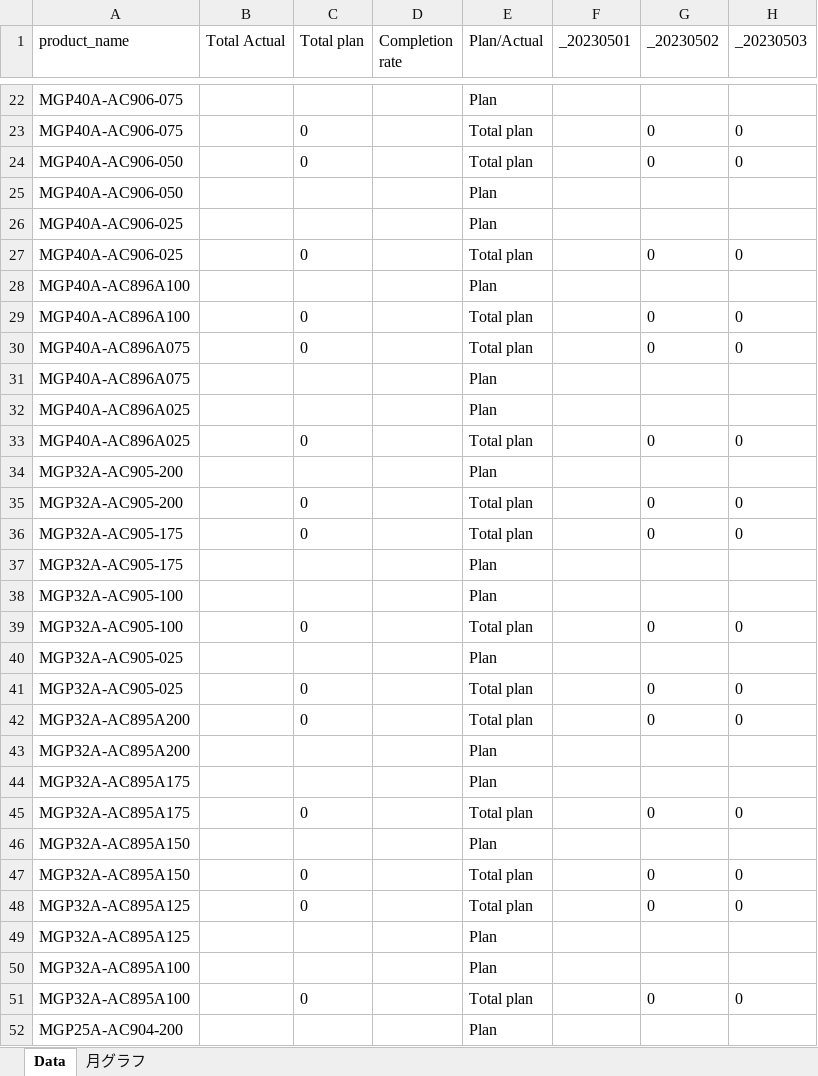
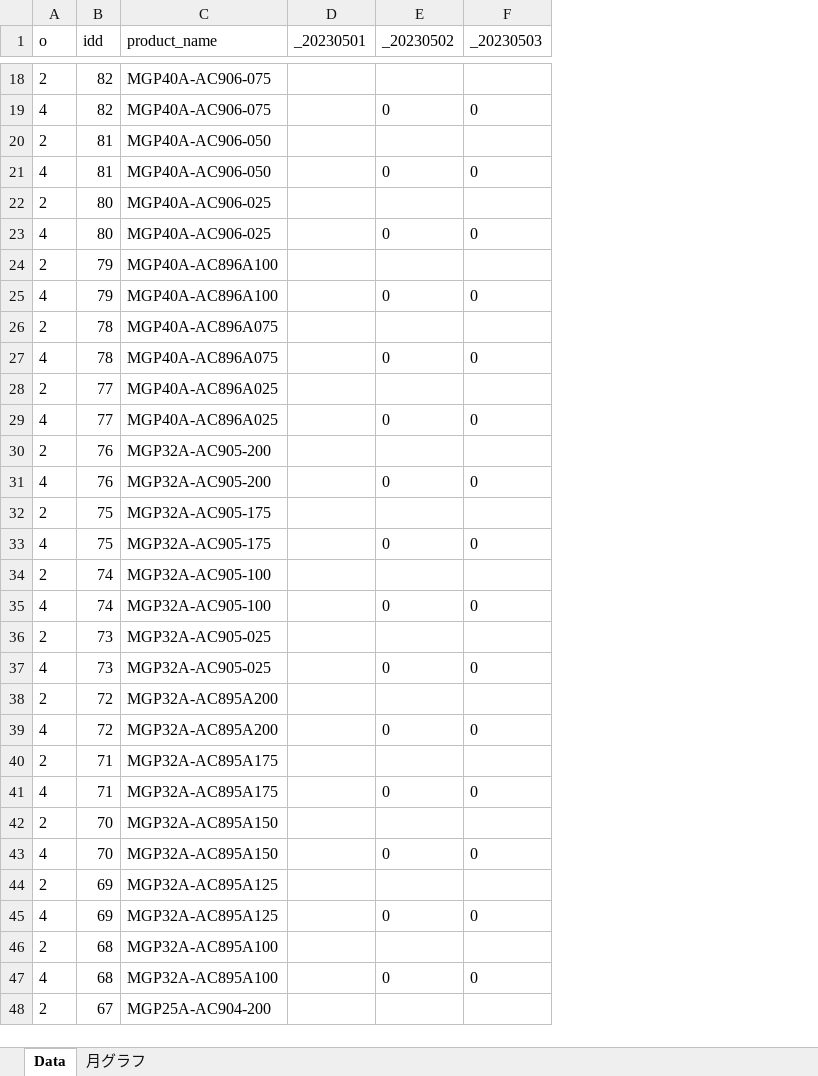
Before and after one commit to MVC0712/Ad_Shot, an Excel workbook: FileDownLoad/Excel/2023-05-01_2023-05-31_ReportAnod.xlsx, sheet Data, drawn as a sheet; only a part is shown, gaps mark what is left out; values as stored, in another font and other column widths than the file's, no borders; removed rows and columns are numbered as before the commit, all else as after; the diff covers the shown part only; the diff names each change by its address in the sheet, - before the commit and + after, or states it on an @@ line.

```diff
--- a/FileDownLoad/Excel/2023-05-01_2023-05-31_ReportAnod.xlsx (sheet Data)
+++ b/FileDownLoad/Excel/2023-05-01_2023-05-31_ReportAnod.xlsx (sheet Data)
+column A (o), rows 18-19: 2 | 4; rows 21-25: 4 | 2 | 4 | 2 | 4; rows 27-31: 4 | 2 | 4 | 2 | 4; rows 33-37: 4 | 2 | 4 | 2 | 4; rows 39-43: 4 | 2 | 4 | 2 | 4; rows 45-48: 4 | 2 | 4 | 2
+column B (idd), rows 18-19: 82 | 82; rows 21-25: 81 | 80 | 80 | 79 | 79; rows 27-31: 78 | 77 | 77 | 76 | 76; rows 33-37: 75 | 74 | 74 | 73 | 73; rows 39-43: 72 | 71 | 71 | 70 | 70; rows 45-48: 69 | 68 | 68 | 67
-column B (Total Actual), empty
-column C (Total plan), rows 23-24: 0 | 0; rows 27-30: 0 |  | 0 | 0; rows 33-36: 0 |  | 0 | 0; rows 39-42: 0 |  | 0 | 0; rows 45-48: 0 |  | 0 | 0; row 51: 0
-column D (Completion rate), empty
-column E (Plan/Actual), rows 22-24: Plan | Total plan | Total plan; rows 26-30: Plan | Total plan | Plan | Total plan | Total plan; rows 32-36: Plan | Total plan | Plan | Total plan | Total plan; rows 38-42: Plan | Total plan | Plan | Total plan | Total plan; rows 44-48: Plan | Total plan | Plan | Total plan | Total plan; rows 50-52: Plan | Total plan | Plan
@@ row 25 moved to row 20: 2 @@
@@ row 31 moved to row 26: 2 @@
@@ row 37 moved to row 32: 2 @@
@@ row 43 moved to row 38: 2 @@
@@ row 49 moved to row 44: 2 @@
```
Also changed, not shown: 4 removed rows and 38 moved rows elsewhere in this sheet, 16 other files.
